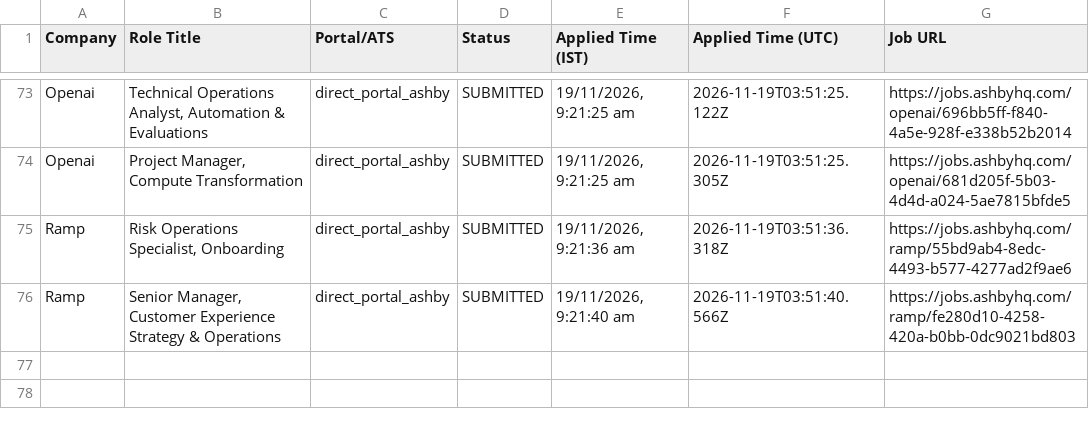
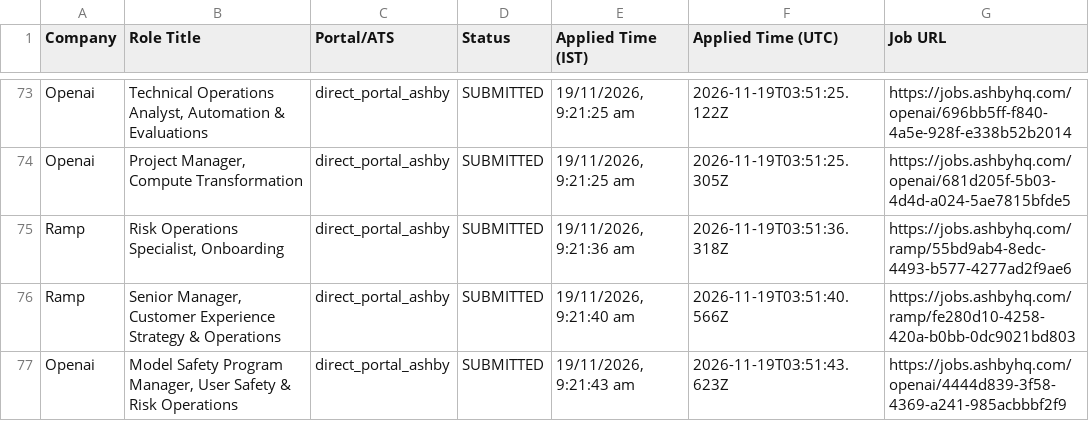
Before and after one commit to sandeepramaswamykashyap-coder/job-search-agent, a CSV file: consolidated_applications_master.csv, drawn as a sheet; only a part is shown, gaps mark what is left out.

```diff
--- a/consolidated_applications_master.csv
+++ b/consolidated_applications_master.csv
@@ -76 +76,2 @@ Company,Role Title,Portal/ATS,Status,Applied Time (IST),Applied Time (UTC),Job U
 "Ramp","Senior Manager, Customer Experience Strategy & Operations","direct_portal_ashby","SUBMITTED","19/11/2026, 9:21:40 am","2026-11-19T03:51:40.566Z","https://jobs.ashbyhq.com/ramp/fe280d10-4258-420a-b0bb-0dc9021bd803"
+"Openai","Model Safety Program Manager, User Safety & Risk Operations","direct_portal_ashby","SUBMITTED","19/11/2026, 9:21:43 am","2026-11-19T03:51:43.623Z","https://jobs.ashbyhq.com/openai/4444d839-3f58-4369-a241-985acbbbf2f9"
```
Also changed, not shown: verified_clean_applications.csv, 2 other files.
